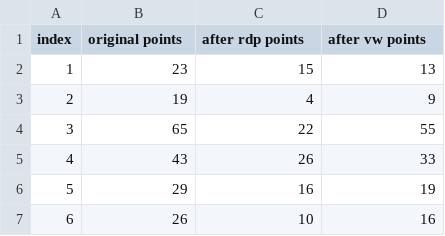
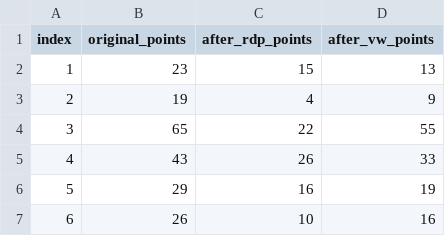
Before and after one commit to maynkjain/taxi-trajectory-clustering, a CSV file: comparison.csv, drawn as a sheet; only a part is shown.

```diff
--- a/comparison.csv
+++ b/comparison.csv
@@ -1,2 +1,2 @@
-index,original points,after rdp points,after vw points
+index,original_points,after_rdp_points,after_vw_points
 1,23,15,13
```
Also changed, not shown: 1 other file.
